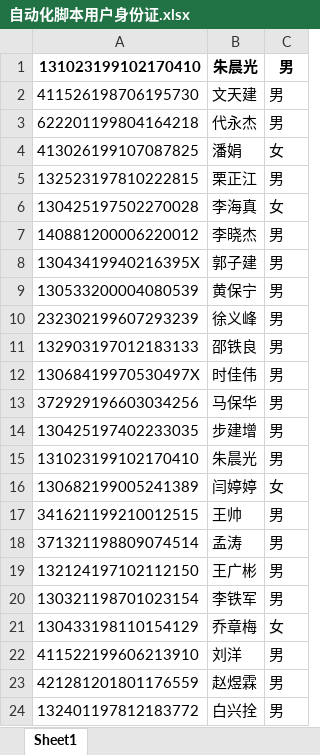
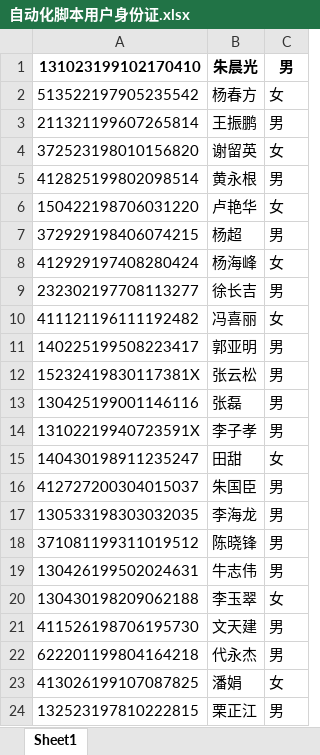
Before and after one commit to ZhouGZ666888/AutoTestScriptForSHLIMS, an Excel workbook: data/import_excel/自动化脚本用户身份证.xlsx, sheet Sheet1, drawn as a sheet; only a part is shown; the shorter side is filled out with more unchanged rows; values as stored, in another font and other column widths than the file's, no borders; the diff names each change by its address in the sheet, - before the commit and + after, or states it on an @@ line.

```diff
--- a/data/import_excel/自动化脚本用户身份证.xlsx (sheet Sheet1)
+++ b/data/import_excel/自动化脚本用户身份证.xlsx (sheet Sheet1)
+row 2: 513522197905235542 | 杨春方 | 女
+row 3: 211321199607265814 | 王振鹏 | 男
+row 4: 372523198010156820 | 谢留英 | 女
+row 5: 412825199802098514 | 黄永根 | 男
+row 6: 150422198706031220 | 卢艳华 | 女
+row 7: 372929198406074215 | 杨超 | 男
+row 8: 412929197408280424 | 杨海峰 | 女
+row 9: 232302197708113277 | 徐长吉 | 男
+row 10: 411121196111192482 | 冯喜丽 | 女
+row 11: 140225199508223417 | 郭亚明 | 男
+row 12: 15232419830117381X | 张云松 | 男
+row 13: 130425199001146116 | 张磊 | 男
+row 14: 13102219940723591X | 李子孝 | 男
+row 15: 140430198911235247 | 田甜 | 女
+row 16: 412727200304015037 | 朱国臣 | 男
+row 17: 130533198303032035 | 李海龙 | 男
+row 18: 371081199311019512 | 陈晓锋 | 男
+row 19: 130426199502024631 | 牛志伟 | 男
+row 20: 130430198209062188 | 李玉翠 | 女
```
Also changed, not shown: data/excel_doc/hstq_id_lims.xlsx, data/excel_doc/position_in_box_lims.xlsx, 46 other files.
